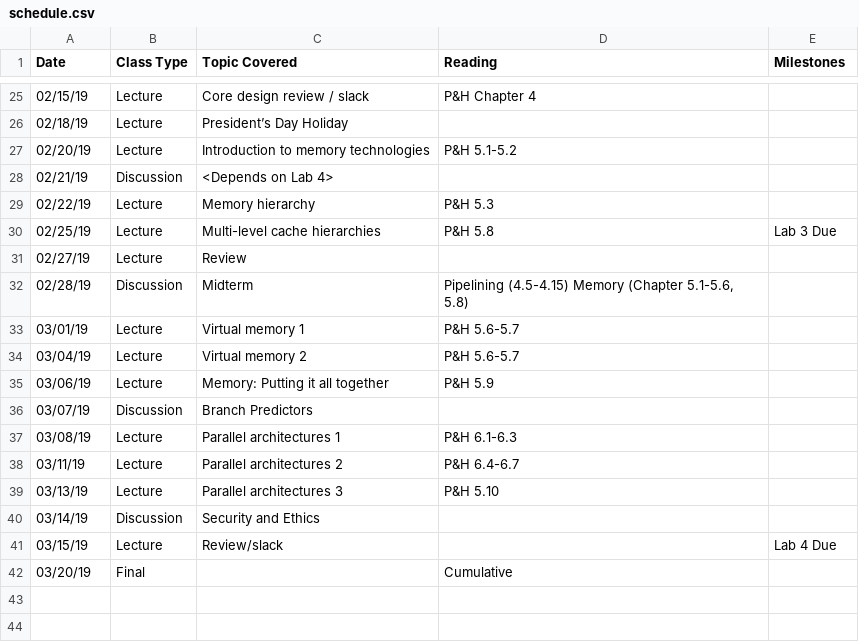
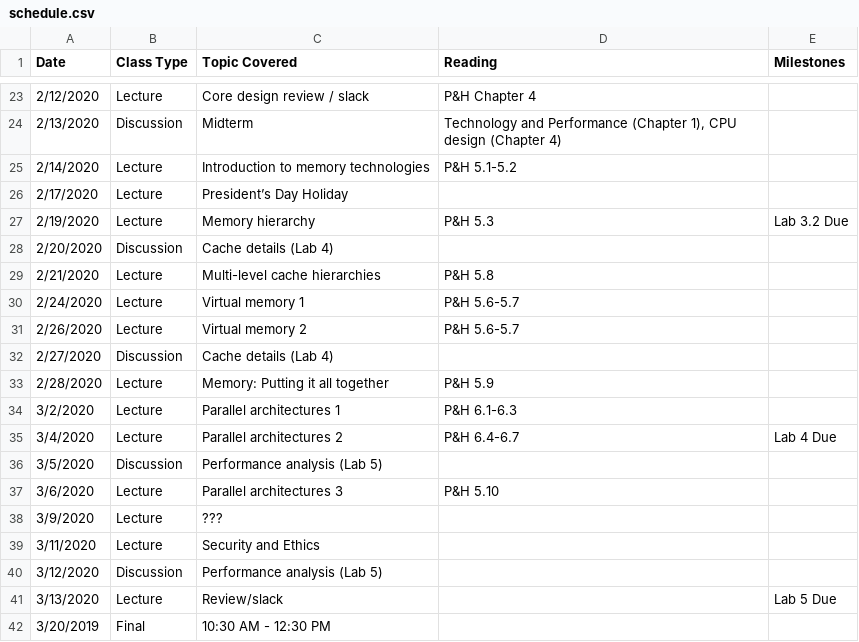
Before and after one commit to jlpteaching/ECS154B, a CSV file: syllabus/schedule.csv, drawn as a sheet; only a part is shown, gaps mark what is left out; the diff covers the shown part only.

```diff
--- a/syllabus/schedule.csv
+++ b/syllabus/schedule.csv
@@ -25,18 +23,20 @@ Date,Class Type,Topic Covered,Reading,Milestones
-02/15/19,Lecture,Core design review / slack,P&H Chapter 4,
-02/18/19,Lecture,President’s Day Holiday,,
-02/20/19,Lecture,Introduction to memory technologies,P&H 5.1-5.2,
-02/21/19,Discussion,<Depends on Lab 4>,,
-02/22/19,Lecture,Memory hierarchy,P&H 5.3,
-02/25/19,Lecture,Multi-level cache hierarchies,P&H 5.8,Lab 3 Due
-02/27/19,Lecture,Review,,
-02/28/19,Discussion,Midterm,"Pipelining (4.5-4.15) Memory (Chapter 5.1-5.6, 5.8)",
-03/01/19,Lecture,Virtual memory 1,P&H  5.6-5.7,
-03/04/19,Lecture,Virtual memory 2,P&H  5.6-5.7,
-03/06/19,Lecture,Memory: Putting it all together,P&H 5.9,
-03/07/19,Discussion,Branch Predictors,,
-03/08/19,Lecture,Parallel architectures 1,P&H 6.1-6.3,
-03/11/19,Lecture,Parallel architectures 2,P&H 6.4-6.7,
-03/13/19,Lecture,Parallel architectures 3,P&H 5.10,
-03/14/19,Discussion,Security and Ethics,,
-03/15/19,Lecture,Review/slack,,Lab 4 Due
-03/20/19,Final,,Cumulative,
+2/12/2020,Lecture,Core design review / slack,P&H Chapter 4,
+2/13/2020,Discussion,Midterm,"Technology and Performance (Chapter 1), CPU design (Chapter 4)",
+2/14/2020,Lecture,Introduction to memory technologies,P&H 5.1-5.2,
+2/17/2020,Lecture,President’s Day Holiday,,
+2/19/2020,Lecture,Memory hierarchy,P&H 5.3,Lab 3.2 Due
+2/20/2020,Discussion,Cache details (Lab 4),,
+2/21/2020,Lecture,Multi-level cache hierarchies,P&H 5.8,
+2/24/2020,Lecture,Virtual memory 1,P&H  5.6-5.7,
+2/26/2020,Lecture,Virtual memory 2,P&H  5.6-5.7,
+2/27/2020,Discussion,Cache details (Lab 4),,
+2/28/2020,Lecture,Memory: Putting it all together,P&H 5.9,
+3/2/2020,Lecture,Parallel architectures 1,P&H 6.1-6.3,
+3/4/2020,Lecture,Parallel architectures 2,P&H 6.4-6.7,Lab 4 Due
+3/5/2020,Discussion,Performance analysis (Lab 5),,
+3/6/2020,Lecture,Parallel architectures 3,P&H 5.10,
+3/9/2020,Lecture,???,,
+3/11/2020,Lecture,Security and Ethics,,
+3/12/2020,Discussion,Performance analysis (Lab 5),,
+3/13/2020,Lecture,Review/slack,,Lab 5 Due
+3/20/2019,Final,10:30 AM - 12:30 PM,,
```
Also changed, not shown: 6 added rows, 8 removed rows and 18 edited cells elsewhere in this file.
